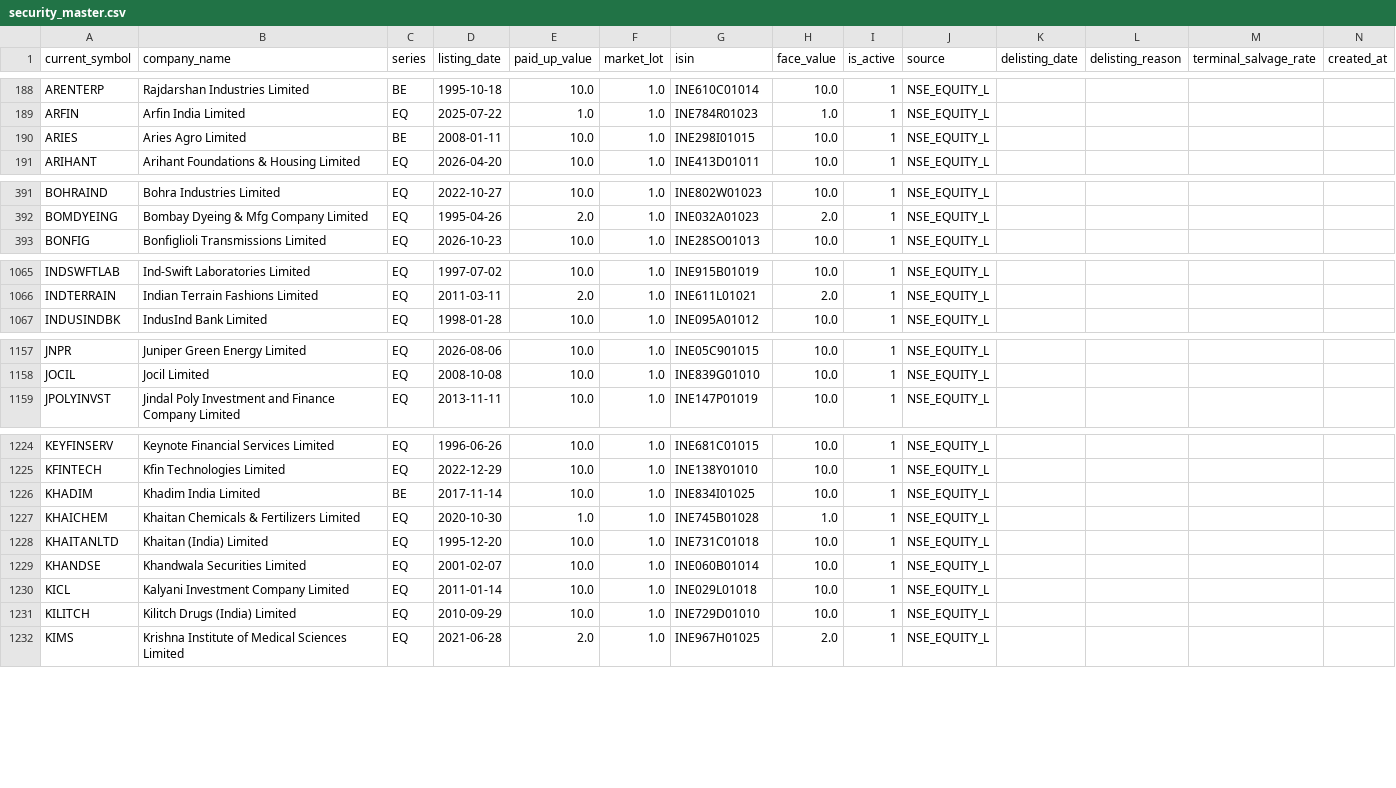
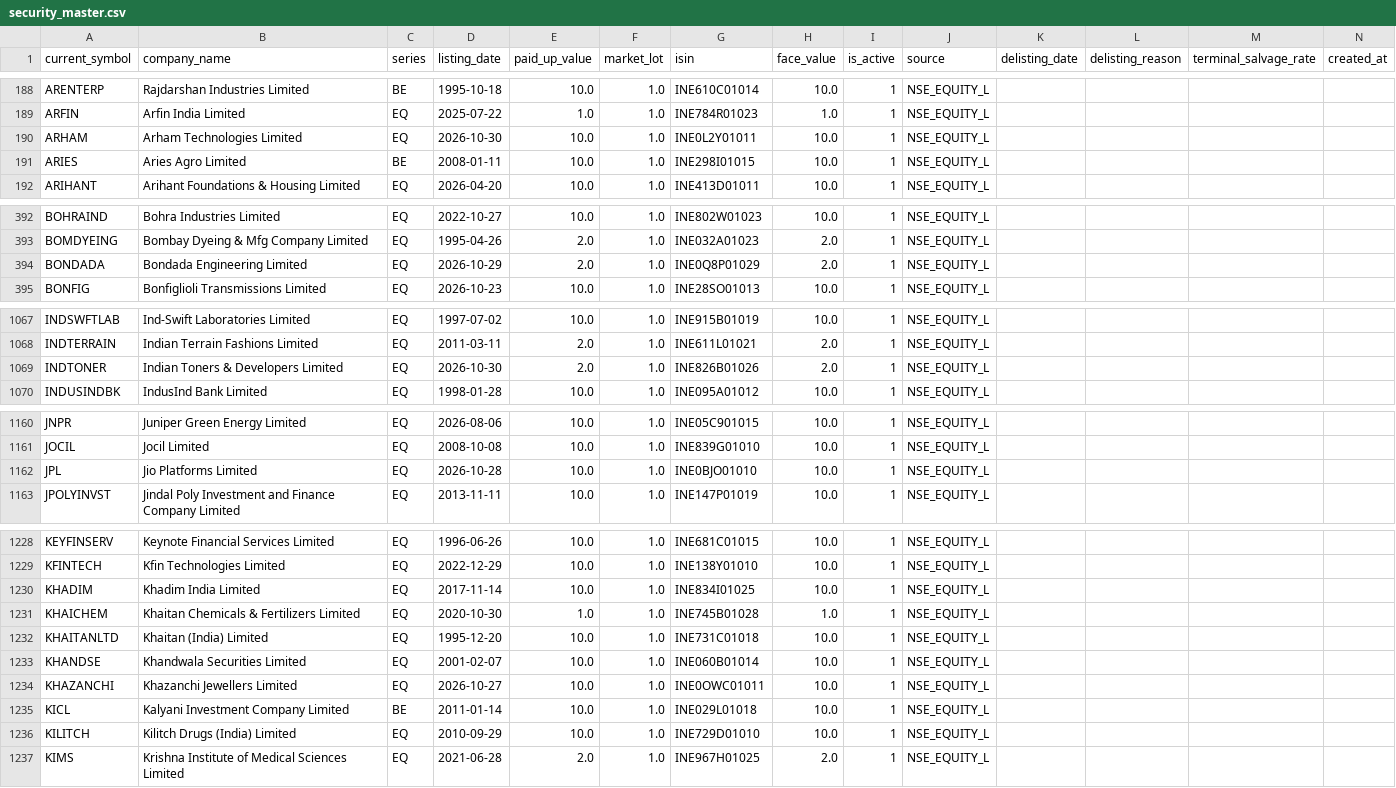
Before and after one commit to prathmeshgupta/nse-security-master, a CSV file: output/security_master.csv, drawn as a sheet; only a part is shown, gaps mark what is left out; the diff covers the shown part only.

```diff
--- a/output/security_master.csv
+++ b/output/security_master.csv
@@ -189,2 +189,3 @@ ARENTERP,Rajdarshan Industries Limited,BE,1995-10-18,10.0,1.0,INE610C01014,10.0,
 ARFIN,Arfin India Limited,EQ,2025-07-22,1.0,1.0,INE784R01023,1.0,1,NSE_EQUITY_L,,,,
+ARHAM,Arham Technologies Limited,EQ,2026-10-30,10.0,1.0,INE0L2Y01011,10.0,1,NSE_EQUITY_L,,,,
 ARIES,Aries Agro Limited,BE,2008-01-11,10.0,1.0,INE298I01015,10.0,1,NSE_EQUITY_L,,,,
@@ -392,2 +393,3 @@ BOHRAIND,Bohra Industries Limited,EQ,2022-10-27,10.0,1.0,INE802W01023,10.0,1,NSE
 BOMDYEING,Bombay Dyeing & Mfg Company Limited,EQ,1995-04-26,2.0,1.0,INE032A01023,2.0,1,NSE_EQUITY_L,,,,
+BONDADA,Bondada Engineering Limited,EQ,2026-10-29,2.0,1.0,INE0Q8P01029,2.0,1,NSE_EQUITY_L,,,,
 BONFIG,Bonfiglioli Transmissions Limited,EQ,2026-10-23,10.0,1.0,INE28SO01013,10.0,1,NSE_EQUITY_L,,,,
@@ -1066,2 +1068,3 @@ INDSWFTLAB,Ind-Swift Laboratories Limited,EQ,1997-07-02,10.0,1.0,INE915B01019,10
 INDTERRAIN,Indian Terrain Fashions Limited,EQ,2011-03-11,2.0,1.0,INE611L01021,2.0,1,NSE_EQUITY_L,,,,
+INDTONER,Indian Toners & Developers Limited,EQ,2026-10-30,2.0,1.0,INE826B01026,2.0,1,NSE_EQUITY_L,,,,
 INDUSINDBK,IndusInd Bank Limited,EQ,1998-01-28,10.0,1.0,INE095A01012,10.0,1,NSE_EQUITY_L,,,,
@@ -1158,2 +1161,3 @@ JNPR,Juniper Green Energy Limited,EQ,2026-08-06,10.0,1.0,INE05C901015,10.0,1,NSE
 JOCIL,Jocil Limited,EQ,2008-10-08,10.0,1.0,INE839G01010,10.0,1,NSE_EQUITY_L,,,,
+JPL,Jio Platforms Limited,EQ,2026-10-28,10.0,1.0,INE0BJO01010,10.0,1,NSE_EQUITY_L,,,,
 JPOLYINVST,Jindal Poly Investment and Finance Company Limited,EQ,2013-11-11,10.0,1.0,INE147P01019,10.0,1,NSE_EQUITY_L,,,,
@@ -1225,3 +1229,3 @@ KEYFINSERV,Keynote Financial Services Limited,EQ,1996-06-26,10.0,1.0,INE681C0101
 KFINTECH,Kfin Technologies Limited,EQ,2022-12-29,10.0,1.0,INE138Y01010,10.0,1,NSE_EQUITY_L,,,,
-KHADIM,Khadim India Limited,BE,2017-11-14,10.0,1.0,INE834I01025,10.0,1,NSE_EQUITY_L,,,,
+KHADIM,Khadim India Limited,EQ,2017-11-14,10.0,1.0,INE834I01025,10.0,1,NSE_EQUITY_L,,,,
 KHAICHEM,Khaitan Chemicals & Fertilizers Limited,EQ,2020-10-30,1.0,1.0,INE745B01028,1.0,1,NSE_EQUITY_L,,,,
@@ -1229,3 +1233,4 @@ KHAITANLTD,Khaitan (India) Limited,EQ,1995-12-20,10.0,1.0,INE731C01018,10.0,1,NS
 KHANDSE,Khandwala Securities Limited,EQ,2001-02-07,10.0,1.0,INE060B01014,10.0,1,NSE_EQUITY_L,,,,
-KICL,Kalyani Investment Company Limited,EQ,2011-01-14,10.0,1.0,INE029L01018,10.0,1,NSE_EQUITY_L,,,,
+KHAZANCHI,Khazanchi Jewellers Limited,EQ,2026-10-27,10.0,1.0,INE0OWC01011,10.0,1,NSE_EQUITY_L,,,,
+KICL,Kalyani Investment Company Limited,BE,2011-01-14,10.0,1.0,INE029L01018,10.0,1,NSE_EQUITY_L,,,,
 KILITCH,Kilitch Drugs (India) Limited,EQ,2010-09-29,10.0,1.0,INE729D01010,10.0,1,NSE_EQUITY_L,,,,
```
Also changed, not shown: 3 added rows, 1 removed row and 23 edited cells elsewhere in this file, output/symbol_history.csv, 2 other files.
